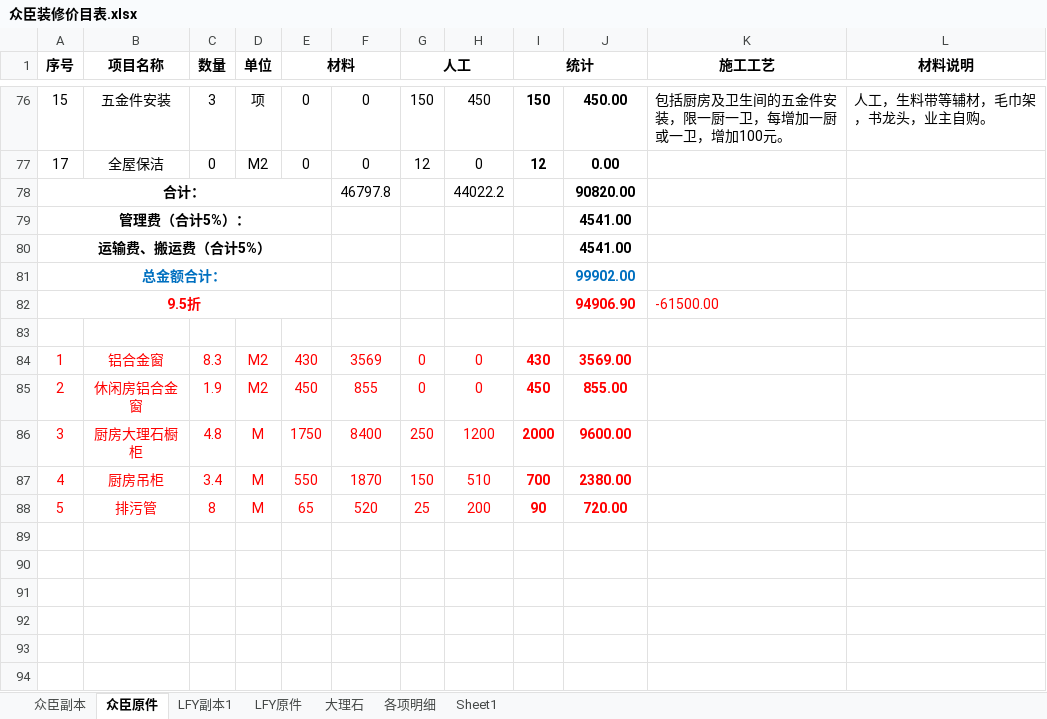
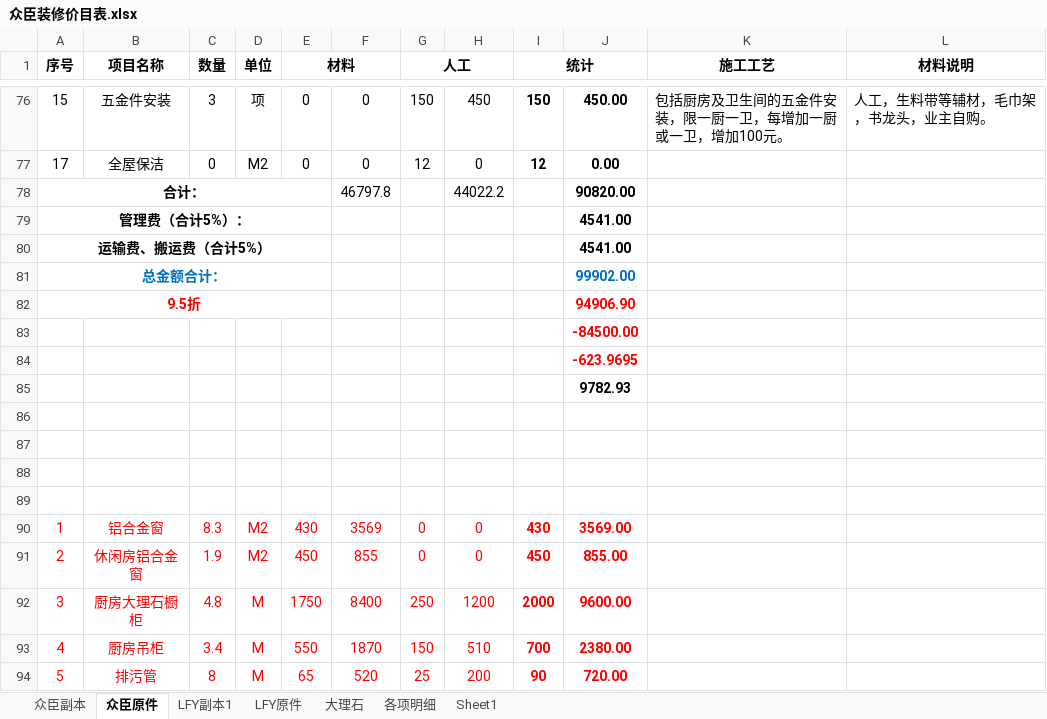
Before and after one commit to musclecui/zx, an Excel workbook: 众臣装修价目表.xlsx, sheet 众臣原件, drawn as a sheet; only a part is shown, gaps mark what is left out; values as stored, in another font and other column widths than the file's, no borders; the diff names each change by its address in the sheet, - before the commit and + after, or states it on an @@ line.

```diff
--- a/众臣装修价目表.xlsx (sheet 众臣原件)
+++ b/众臣装修价目表.xlsx (sheet 众臣原件)
-K82 (施工工艺): -61500.00
+K82 (施工工艺): (empty)
+row 83:  |  |  |  |  |  |  |  |  | -84500.00
+row 84:  |  |  |  |  |  |  |  |  | -623.9695
+row 85:  |  |  |  |  |  |  |  |  | 9782.93
+row 86: (empty)
+row 87: (empty)
+row 88: (empty)
```
Also changed, not shown: sheet Sheet1, sheet 众臣副本, formulas that keep their value.
